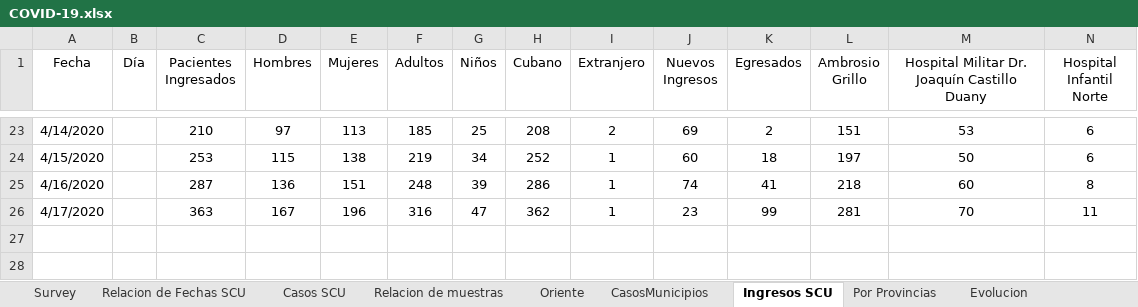
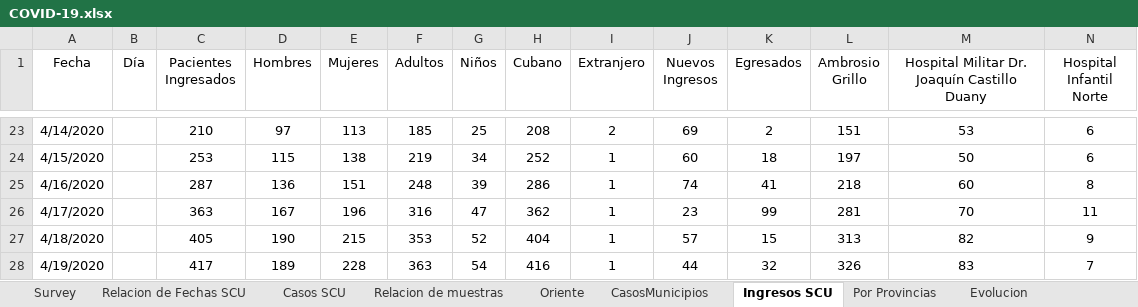
Before and after one commit to eloyoliveros91/covid19scu, an Excel workbook: data/COVID-19.xlsx, sheet Ingresos SCU, drawn as a sheet; only a part is shown, gaps mark what is left out; values as stored, in another font and other column widths than the file's, no borders; rows hold the shown columns only; the diff names each change by its address in the sheet, - before the commit and + after, or states it on an @@ line.

```diff
--- a/data/COVID-19.xlsx (sheet Ingresos SCU)
+++ b/data/COVID-19.xlsx (sheet Ingresos SCU)
+row 27: 4/18/2020 |  | 405 | 190 | 215 | 353 | 52 | 404 | 1 | 57 | 15 | 313 | 82 | 9
+row 28: 4/19/2020 |  | 417 | 189 | 228 | 363 | 54 | 416 | 1 | 44 | 32 | 326 | 83 | 7
```
Also changed, not shown: sheet Relacion de Fechas SCU, sheet Oriente, sheet Survey, sheet Casos SCU, sheet Relacion de muestras, sheet CasosMunicipios, 2 more sheets, data/muestras.xlsx, 4 other files.
